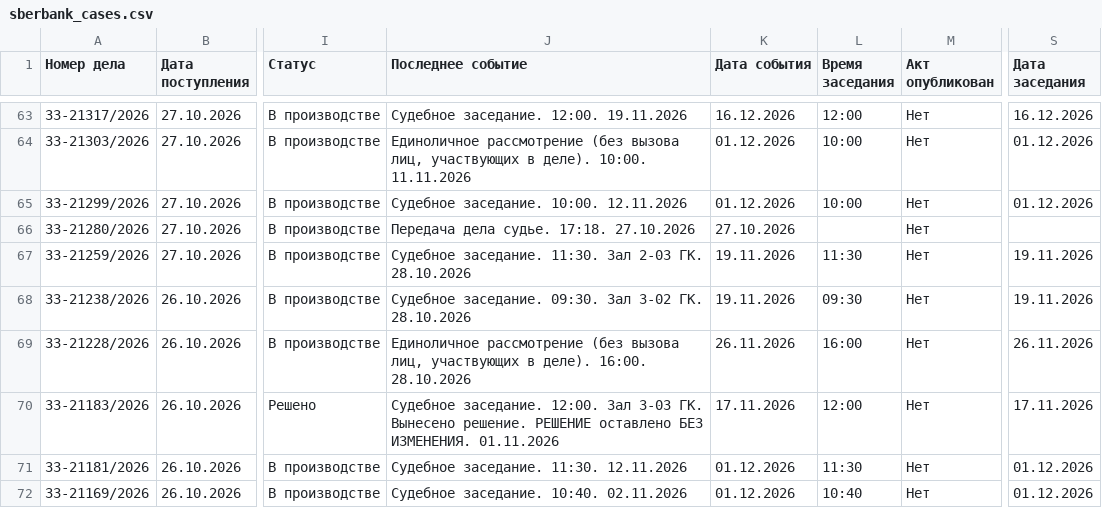
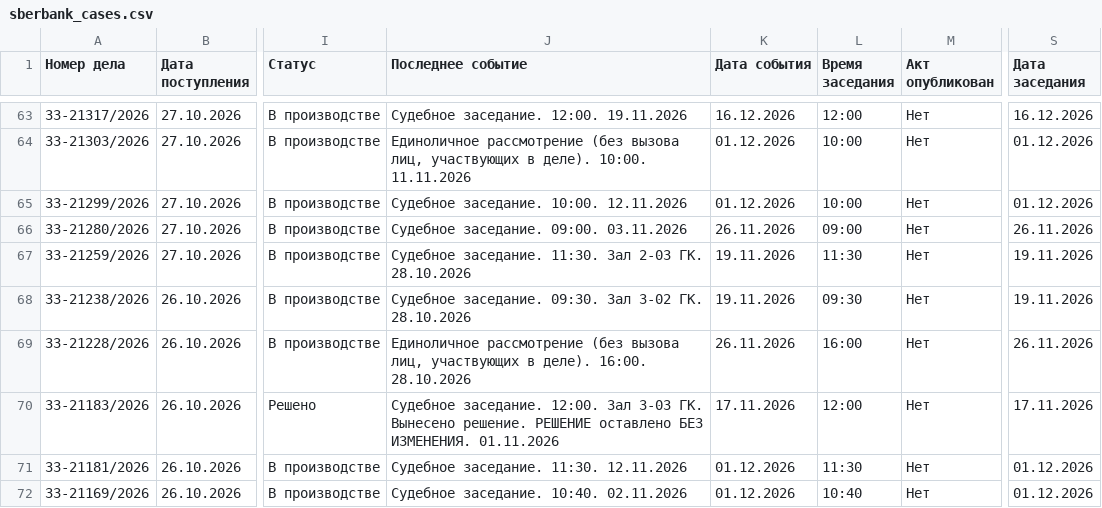
Before and after one commit to SelivanovAS/dashboard-bashkortostan, a CSV file: data/sberbank_cases.csv, drawn as a sheet; only a part is shown, gaps mark what is left out; the diff names each change by its address in the sheet, - before the commit and + after, or states it on an @@ line.

```diff
--- a/data/sberbank_cases.csv
+++ b/data/sberbank_cases.csv
-J66 (Последнее событие): Передача дела судье. 17:18. 27.10.2026
+J66 (Последнее событие): Судебное заседание. 09:00. 03.11.2026
-K66 (Дата события): 27.10.2026
+K66 (Дата события): 26.11.2026
-L66 (Время заседания): (empty)
+L66 (Время заседания): 09:00
-S66 (Дата заседания): (empty)
+S66 (Дата заседания): 26.11.2026
```
Also changed, not shown: 10 other files.
